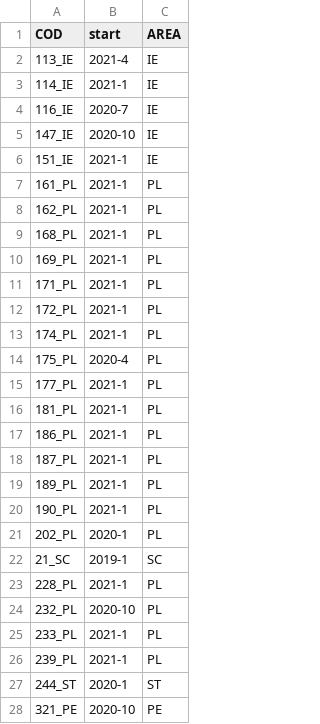
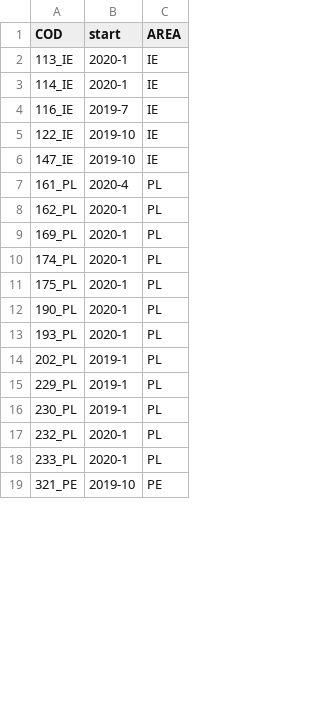
Before and after one commit to gsatta/NDVI_trend_Paulilatino_07-24, a CSV file: OUTPUT/CSV/finaldataframe.csv, drawn as a sheet; only a part is shown; the diff covers the shown part only.

```diff
--- a/OUTPUT/CSV/finaldataframe.csv
+++ b/OUTPUT/CSV/finaldataframe.csv
@@ -1,28 +1,19 @@
 COD,start,AREA
-113_IE,2021-4,IE
-114_IE,2021-1,IE
-116_IE,2020-7,IE
-147_IE,2020-10,IE
-151_IE,2021-1,IE
-161_PL,2021-1,PL
-162_PL,2021-1,PL
-168_PL,2021-1,PL
-169_PL,2021-1,PL
-171_PL,2021-1,PL
-172_PL,2021-1,PL
-174_PL,2021-1,PL
-175_PL,2020-4,PL
-177_PL,2021-1,PL
-181_PL,2021-1,PL
-186_PL,2021-1,PL
-187_PL,2021-1,PL
-189_PL,2021-1,PL
-190_PL,2021-1,PL
-202_PL,2020-1,PL
-21_SC,2019-1,SC
-228_PL,2021-1,PL
-232_PL,2020-10,PL
-233_PL,2021-1,PL
-239_PL,2021-1,PL
-244_ST,2020-1,ST
-321_PE,2020-10,PE
+113_IE,2020-1,IE
+114_IE,2020-1,IE
+116_IE,2019-7,IE
+122_IE,2019-10,IE
+147_IE,2019-10,IE
+161_PL,2020-4,PL
+162_PL,2020-1,PL
+169_PL,2020-1,PL
+174_PL,2020-1,PL
+175_PL,2020-1,PL
+190_PL,2020-1,PL
+193_PL,2020-1,PL
+202_PL,2019-1,PL
+229_PL,2019-1,PL
+230_PL,2019-1,PL
+232_PL,2020-1,PL
+233_PL,2020-1,PL
+321_PE,2019-10,PE
```
Also changed, not shown: 5 added rows, 20 removed rows and 38 edited cells elsewhere in this file, OUTPUT/CSV/final_dataframe.csv, OUTPUT/CSV/results_df_class.csv, 34 other files.
